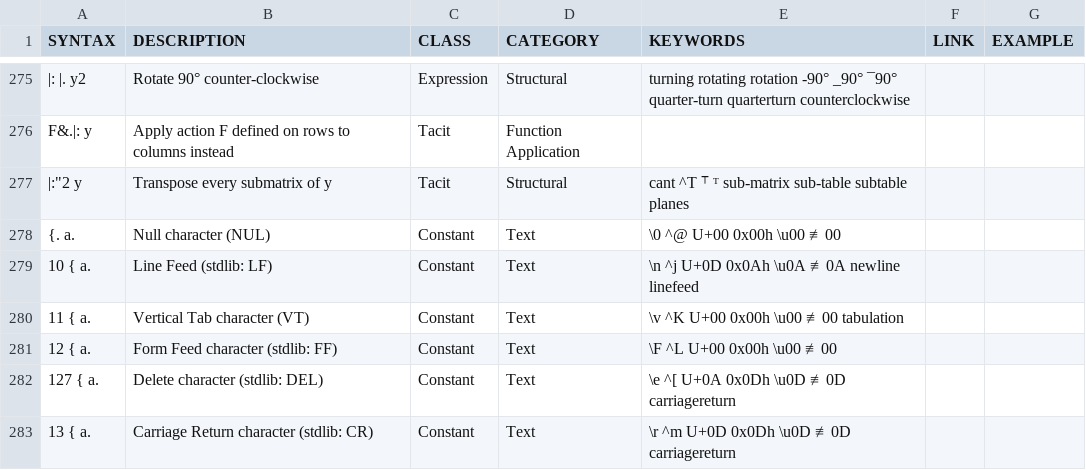
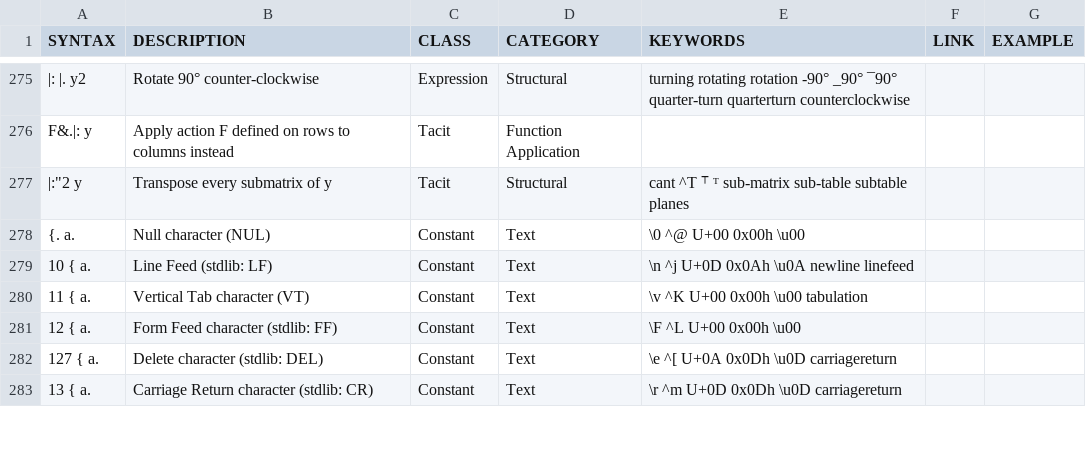
Before and after one commit to 0racle/Jsaurus, a TSV file: table.tsv, drawn as a sheet; only a part is shown, gaps mark what is left out; the diff covers the shown part only.

```diff
--- a/table.tsv
+++ b/table.tsv
@@ -277,7 +277,7 @@ F&.|: y	Apply action F defined on rows to columns instead	Tacit	Function Applica
 |:"2 y	Transpose every submatrix of y	Tacit	Structural	cant ^T ⸆ ᵀ sub-matrix sub-table subtable planes		
-{. a.	Null character (NUL)	Constant	Text	\0 ^@ U+00 0x00h \u00 ≢00		
-10 { a.	Line Feed (stdlib: LF)	Constant	Text	\n ^j U+0D 0x0Ah \u0A ≢0A newline linefeed		
-11 { a.	Vertical Tab character (VT)	Constant	Text	\v ^K U+00 0x00h \u00 ≢00 tabulation		
-12 { a.	Form Feed character (stdlib: FF)	Constant	Text	\F ^L U+00 0x00h \u00 ≢00		
-127 { a.	Delete character (stdlib: DEL)	Constant	Text	\e ^[ U+0A 0x0Dh \u0D ≢0D carriagereturn		
-13 { a.	Carriage Return character (stdlib: CR)	Constant	Text	\r ^m U+0D 0x0Dh \u0D ≢0D carriagereturn		
+{. a.	Null character (NUL)	Constant	Text	\0 ^@ U+00 0x00h \u00		
+10 { a.	Line Feed (stdlib: LF)	Constant	Text	\n ^j U+0D 0x0Ah \u0A newline linefeed		
+11 { a.	Vertical Tab character (VT)	Constant	Text	\v ^K U+00 0x00h \u00 tabulation		
+12 { a.	Form Feed character (stdlib: FF)	Constant	Text	\F ^L U+00 0x00h \u00		
+127 { a.	Delete character (stdlib: DEL)	Constant	Text	\e ^[ U+0A 0x0Dh \u0D carriagereturn		
+13 { a.	Carriage Return character (stdlib: CR)	Constant	Text	\r ^m U+0D 0x0Dh \u0D carriagereturn		
```
Also changed, not shown: 2 added rows, 1 removed row, 1 moved row and 21 edited cells elsewhere in this file.
